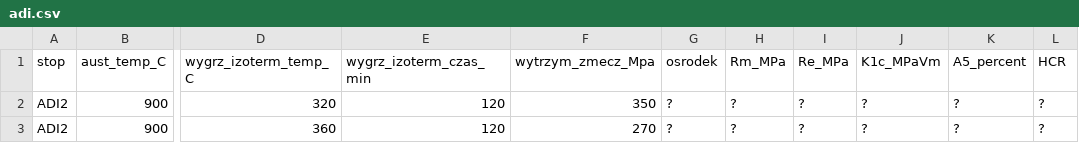
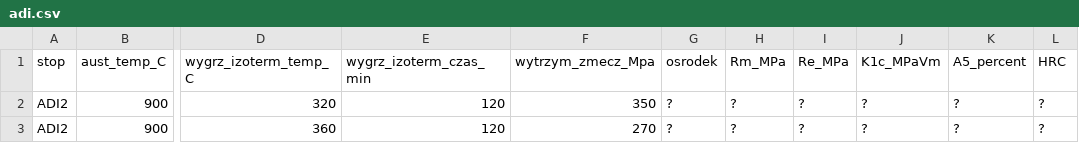
Before and after one commit to mpasko/visualisation, a CSV file: backend-rest/experiment_inputs/adi.csv, drawn as a sheet; only a part is shown, gaps mark what is left out; the diff names each change by its address in the sheet, - before the commit and + after, or states it on an @@ line.

Commit message:
+CORS compliance :D:D:D +Additional parameters for tests +"HRC only" experiment suite +selector like [name=a,c,e..h] is now supported +enhanced tests and improved exception handling

```diff
--- a/backend-rest/experiment_inputs/adi.csv
+++ b/backend-rest/experiment_inputs/adi.csv
-L1: HCR
+L1: HRC
```
Also changed, not shown: backend-rest/experiment_inputs/adi_chemical.csv, 39 other files.
